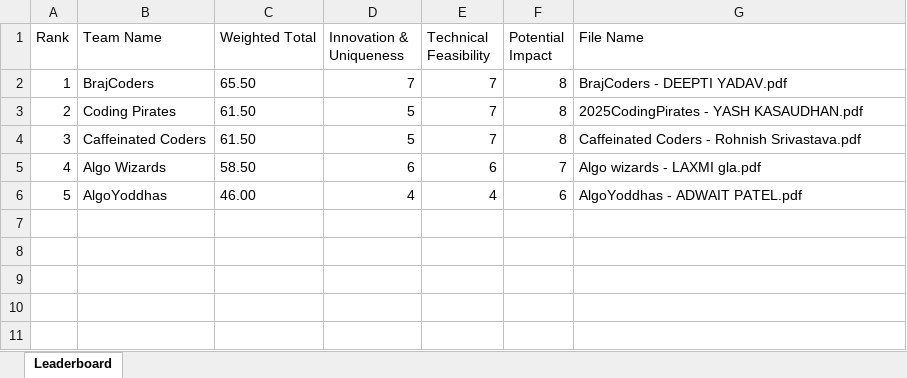
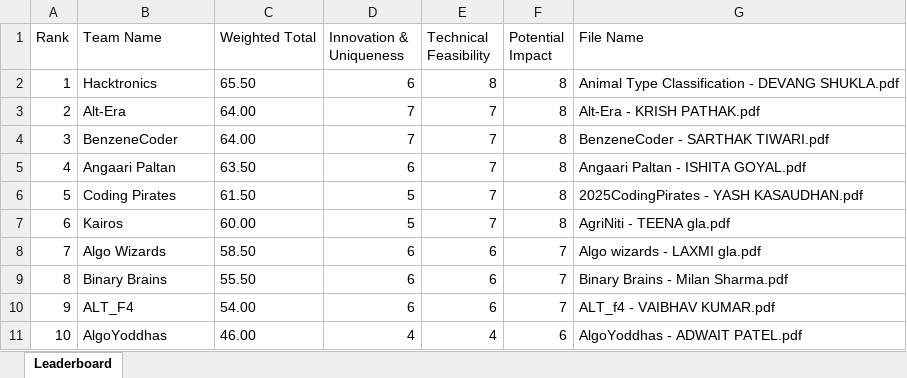
Before and after one commit to sanskrati-3079/hack_eval, an Excel workbook: project_context/leaderboard.xlsx, sheet Leaderboard, drawn as a sheet; values as stored, in another font and other column widths than the file's, no borders; addresses are those after the commit; the diff names each change by its address in the sheet, - before the commit and + after, or states it on an @@ line.

```diff
--- a/project_context/leaderboard.xlsx (sheet Leaderboard)
+++ b/project_context/leaderboard.xlsx (sheet Leaderboard)
+row 2: 1 | Hacktronics | 65.50 | 6 | 8 | 8 | Animal Type Classification - DEVANG SHUKLA.pdf
+row 3: 2 | Alt-Era | 64.00 | 7 | 7 | 8 | Alt-Era - KRISH PATHAK.pdf
@@ column A (Rank) renumbered from row 4 down @@
-B4 (Team Name): BrajCoders
+B4 (Team Name): BenzeneCoder
-C4 (Weighted Total): 65.50
+C4 (Weighted Total): 64.00
-G4 (File Name): BrajCoders - DEEPTI YADAV.pdf
+G4 (File Name): BenzeneCoder - SARTHAK TIWARI.pdf
+row 5: 4 | Angaari Paltan | 63.50 | 6 | 7 | 8 | Angaari Paltan - ISHITA GOYAL.pdf
-B7 (Team Name): Caffeinated Coders
+B7 (Team Name): Kairos
-C7 (Weighted Total): 61.50
+C7 (Weighted Total): 60.00
-G7 (File Name): Caffeinated Coders - Rohnish Srivastava.pdf
+G7 (File Name): AgriNiti - TEENA gla.pdf
+row 9: 8 | Binary Brains | 55.50 | 6 | 6 | 7 | Binary Brains - Milan Sharma.pdf
+row 10: 9 | ALT_F4 | 54.00 | 6 | 6 | 7 | ALT_f4 - VAIBHAV KUMAR.pdf
```
Also changed, not shown: project_context/consolidated_reports.xlsx, 5 other files.
